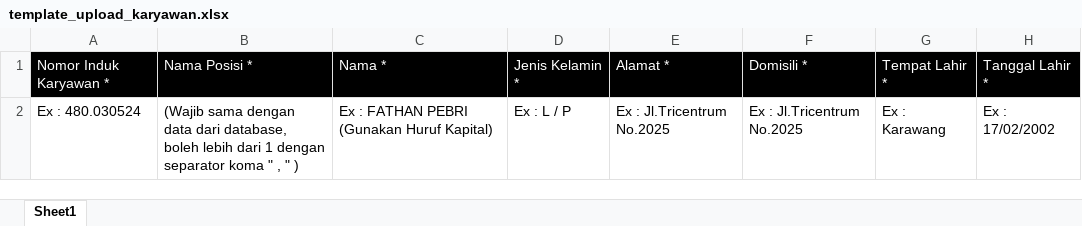
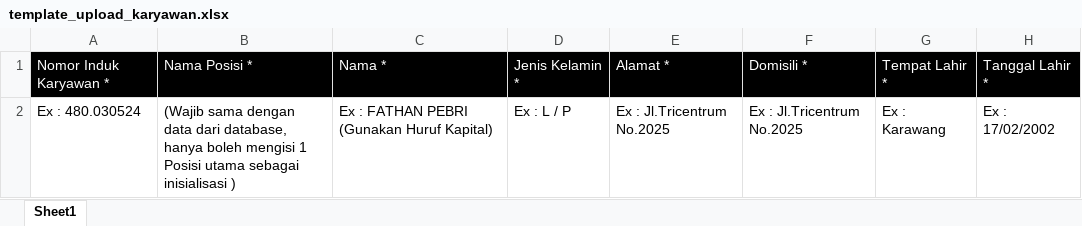
Before and after one commit to WNNDesign21/hris-prod, an Excel workbook: public/template/template_upload_karyawan.xlsx, sheet Sheet1, drawn as a sheet; only a part is shown; values as stored, in another font and other column widths than the file's, no borders; the diff names each change by its address in the sheet, - before the commit and + after, or states it on an @@ line.

```diff
--- a/public/template/template_upload_karyawan.xlsx (sheet Sheet1)
+++ b/public/template/template_upload_karyawan.xlsx (sheet Sheet1)
-B2: …dari database, boleh lebih dari 1 dengan separator koma " , " )
+B2: …dari database, hanya boleh mengisi 1 Posisi utama sebagai inisialisasi )
```
Also changed, not shown: 7 other files.
